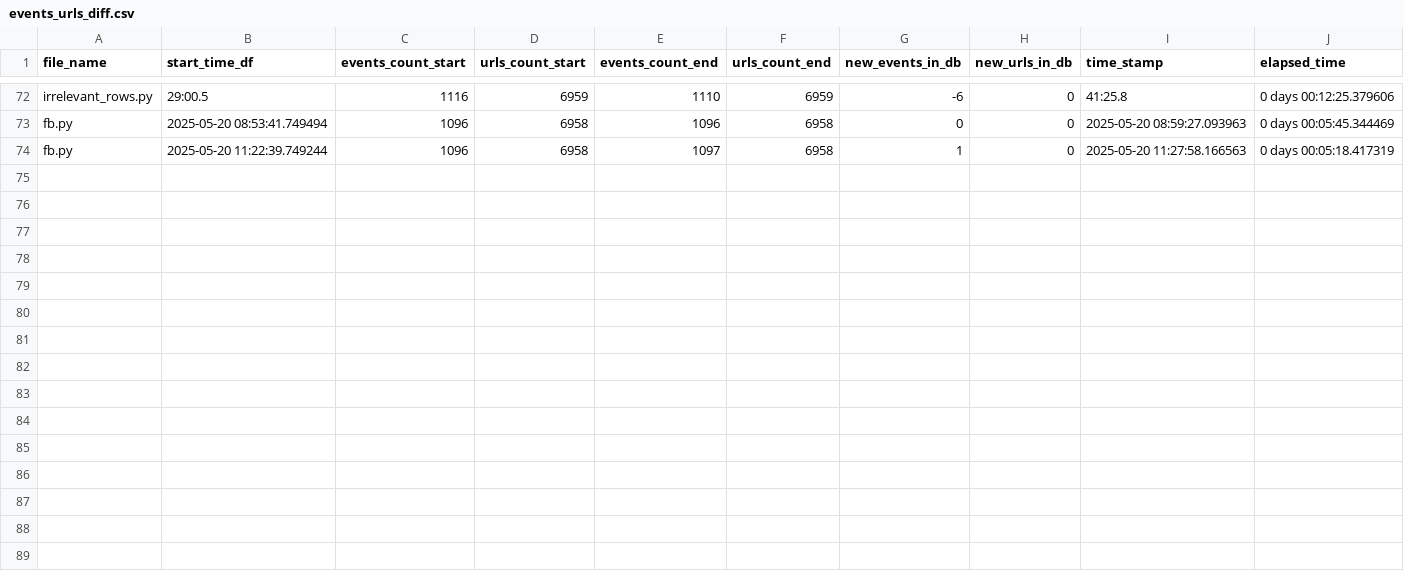
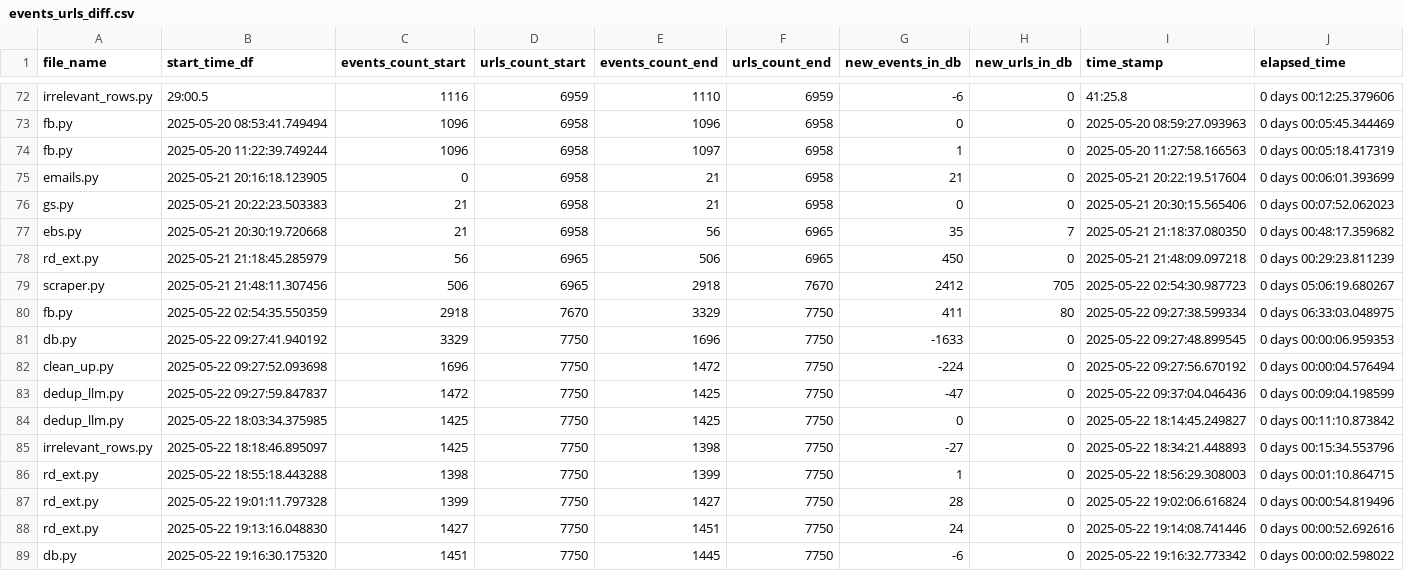
Before and after one commit to LindsayMoir/social_dance_app, a CSV file: output/events_urls_diff.csv, drawn as a sheet; only a part is shown, gaps mark what is left out; the diff names each change by its address in the sheet, - before the commit and + after, or states it on an @@ line.

```diff
--- a/output/events_urls_diff.csv
+++ b/output/events_urls_diff.csv
+row 75: emails.py | 2025-05-21 20:16:18.123905 | 0 | 6958 | 21 | 6958 | 21 | 0 | 2025-05-21 20:22:19.517604 | 0 days 00:06:01.393699
+row 76: gs.py | 2025-05-21 20:22:23.503383 | 21 | 6958 | 21 | 6958 | 0 | 0 | 2025-05-21 20:30:15.565406 | 0 days 00:07:52.062023
+row 77: ebs.py | 2025-05-21 20:30:19.720668 | 21 | 6958 | 56 | 6965 | 35 | 7 | 2025-05-21 21:18:37.080350 | 0 days 00:48:17.359682
+row 78: rd_ext.py | 2025-05-21 21:18:45.285979 | 56 | 6965 | 506 | 6965 | 450 | 0 | 2025-05-21 21:48:09.097218 | 0 days 00:29:23.811239
+row 79: scraper.py | 2025-05-21 21:48:11.307456 | 506 | 6965 | 2918 | 7670 | 2412 | 705 | 2025-05-22 02:54:30.987723 | 0 days 05:06:19.680267
+row 80: fb.py | 2025-05-22 02:54:35.550359 | 2918 | 7670 | 3329 | 7750 | 411 | 80 | 2025-05-22 09:27:38.599334 | 0 days 06:33:03.048975
+row 81: db.py | 2025-05-22 09:27:41.940192 | 3329 | 7750 | 1696 | 7750 | -1633 | 0 | 2025-05-22 09:27:48.899545 | 0 days 00:00:06.959353
+row 82: clean_up.py | 2025-05-22 09:27:52.093698 | 1696 | 7750 | 1472 | 7750 | -224 | 0 | 2025-05-22 09:27:56.670192 | 0 days 00:00:04.576494
+row 83: dedup_llm.py | 2025-05-22 09:27:59.847837 | 1472 | 7750 | 1425 | 7750 | -47 | 0 | 2025-05-22 09:37:04.046436 | 0 days 00:09:04.198599
+row 84: dedup_llm.py | 2025-05-22 18:03:34.375985 | 1425 | 7750 | 1425 | 7750 | 0 | 0 | 2025-05-22 18:14:45.249827 | 0 days 00:11:10.873842
+row 85: irrelevant_rows.py | 2025-05-22 18:18:46.895097 | 1425 | 7750 | 1398 | 7750 | -27 | 0 | 2025-05-22 18:34:21.448893 | 0 days 00:15:34.553796
+row 86: rd_ext.py | 2025-05-22 18:55:18.443288 | 1398 | 7750 | 1399 | 7750 | 1 | 0 | 2025-05-22 18:56:29.308003 | 0 days 00:01:10.864715
+row 87: rd_ext.py | 2025-05-22 19:01:11.797328 | 1399 | 7750 | 1427 | 7750 | 28 | 0 | 2025-05-22 19:02:06.616824 | 0 days 00:00:54.819496
+row 88: rd_ext.py | 2025-05-22 19:13:16.048830 | 1427 | 7750 | 1451 | 7750 | 24 | 0 | 2025-05-22 19:14:08.741446 | 0 days 00:00:52.692616
+row 89: db.py | 2025-05-22 19:16:30.175320 | 1451 | 7750 | 1445 | 7750 | -6 | 0 | 2025-05-22 19:16:32.773342 | 0 days 00:00:02.598022
```
Also changed, not shown: checkpoint/fb_search_keywords.csv, data/urls/gs_urls.csv, 20 other files.
